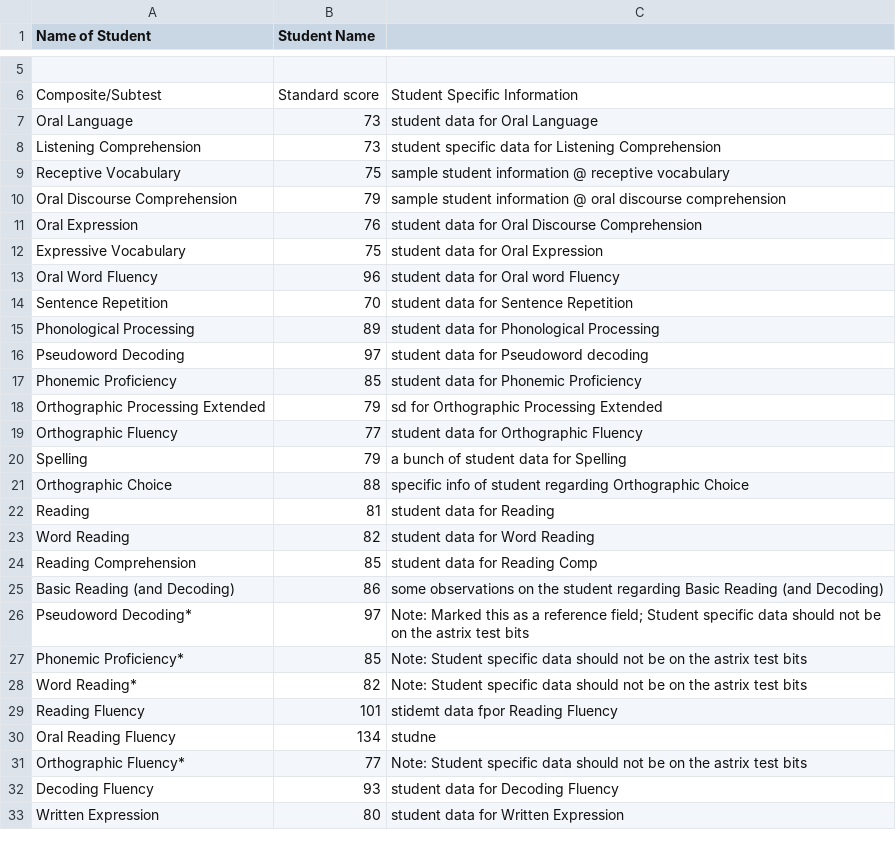
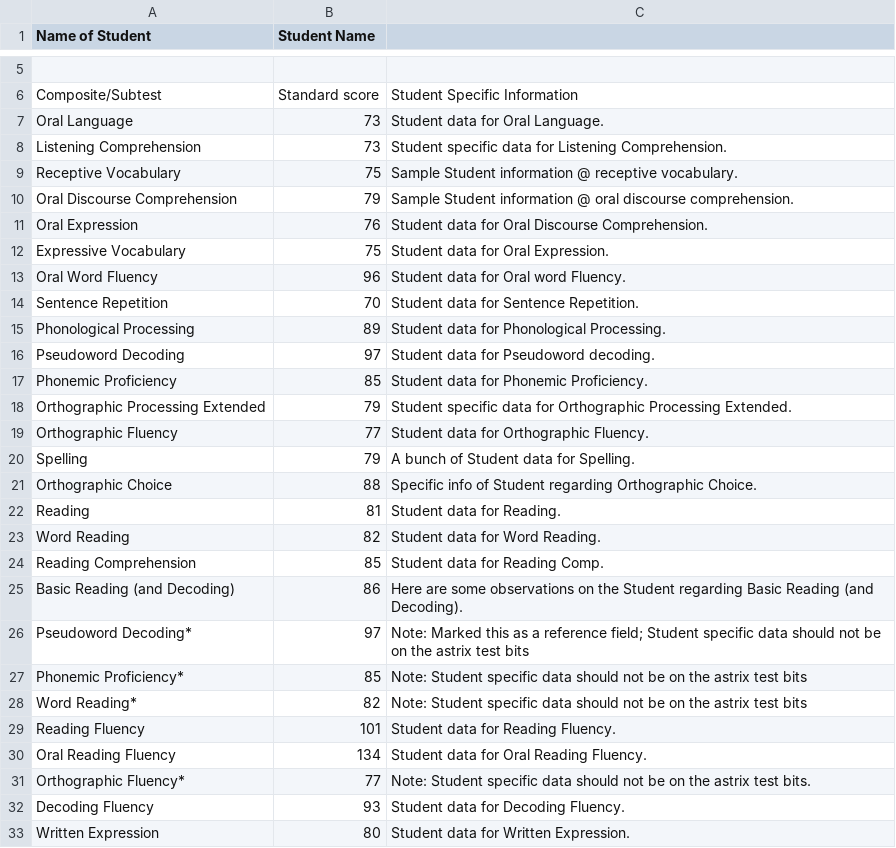
Before and after one commit to harleigh/react-wiat4CustomReportGenerator, a CSV file: src/FormatForTemplateOfScores.csv, drawn as a sheet; only a part is shown, gaps mark what is left out; the diff covers the shown part only; the diff names each change by its address in the sheet, - before the commit and + after, or states it on an @@ line.

Commit message:
cleaned up the student specific data for testing

```diff
--- a/src/FormatForTemplateOfScores.csv
+++ b/src/FormatForTemplateOfScores.csv
-C7: student data for Oral Language
+C7: Student data for Oral Language.
-C8: student specific data for Listening Comprehension
+C8: Student specific data for Listening Comprehension.
-C9: sample student information @ receptive vocabulary
+C9: Sample Student information @ receptive vocabulary.
-C10: sample student information @ oral discourse comprehension
+C10: Sample Student information @ oral discourse comprehension.
-C11: student data for Oral Discourse Comprehension
+C11: Student data for Oral Discourse Comprehension.
-C12: student data for Oral Expression
+C12: Student data for Oral Expression.
-C13: student data for Oral word Fluency
+C13: Student data for Oral word Fluency.
-C14: student data for Sentence Repetition
+C14: Student data for Sentence Repetition.
-C15: student data for Phonological Processing
+C15: Student data for Phonological Processing.
-C16: student data for Pseudoword decoding
+C16: Student data for Pseudoword decoding.
-C17: student data for Phonemic Proficiency
+C17: Student data for Phonemic Proficiency.
-C18: sd for Orthographic Processing Extended
+C18: Student specific data for Orthographic Processing Extended.
-C19: student data for Orthographic Fluency
+C19: Student data for Orthographic Fluency.
-C20: a bunch of student data for Spelling
+C20: A bunch of Student data for Spelling.
-C21: specific info of student regarding Orthographic Choice
+C21: Specific info of Student regarding Orthographic Choice.
-C22: student data for Reading
+C22: Student data for Reading.
-C23: student data for Word Reading
+C23: Student data for Word Reading.
-C24: student data for Reading Comp
+C24: Student data for Reading Comp.
-C25: some observations on the student regarding Basic Reading (and Decoding)
+C25: Here are some observations on the Student regarding Basic Reading (and Decoding).
-C29: stidemt data fpor Reading Fluency
+C29: Student data for Reading Fluency.
-C30: studne
+C30: Student data for Oral Reading Fluency.
-C31: …astrix test bits
+C31: …astrix test bits.
-C32: student data for Decoding Fluency
+C32: Student data for Decoding Fluency.
-C33: student data for Written Expression
+C33: Student data for Written Expression.
```
Also changed, not shown: 16 edited cells elsewhere in this file.
